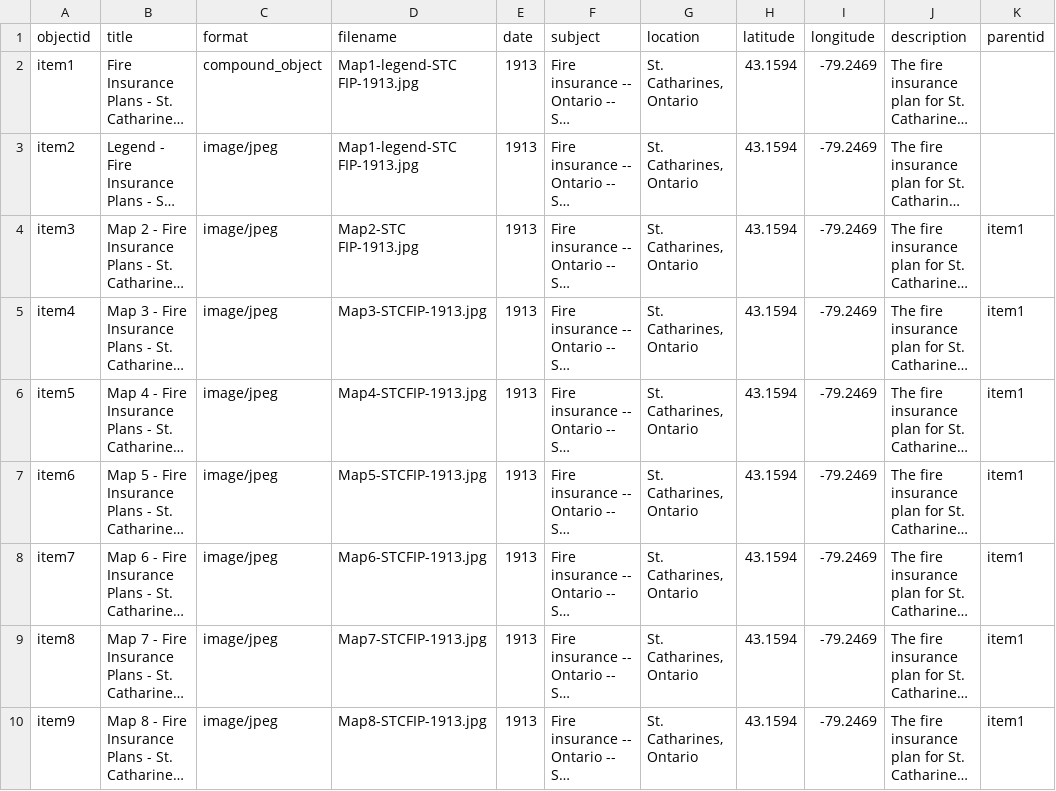
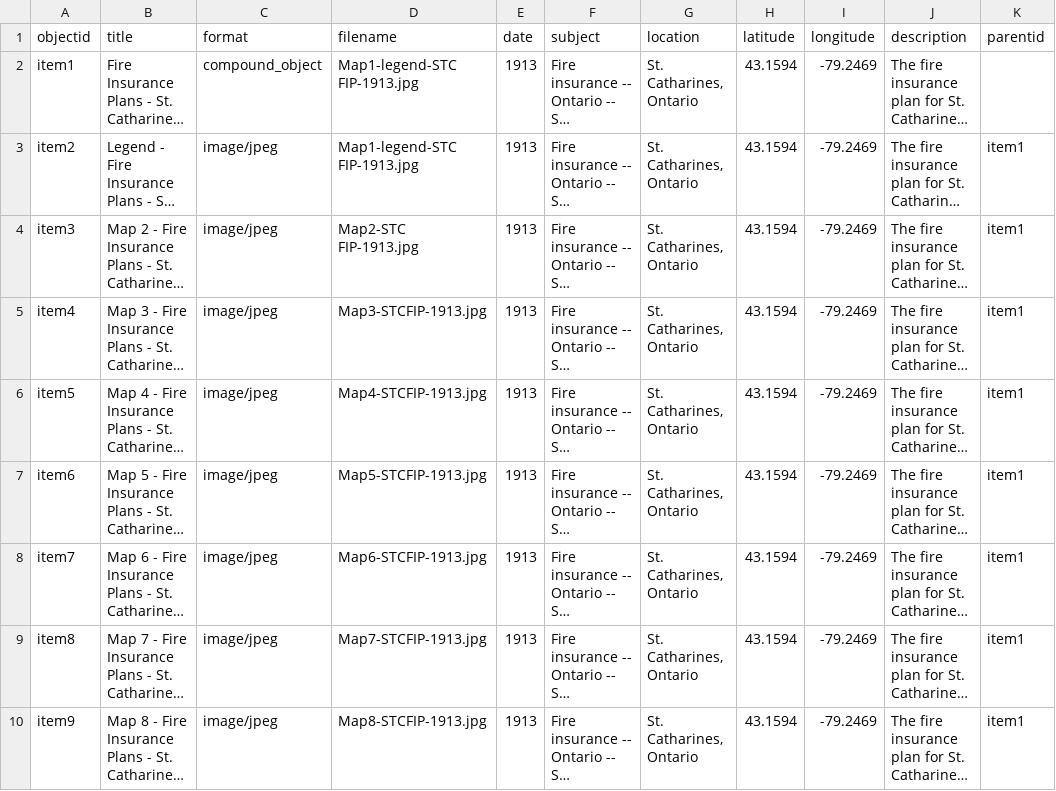
Before and after one commit to mcguinesss/Fire-Insurance-Plans, a CSV file: _data/metadata-FireInsurancePlans.csv, drawn as a sheet; only a part is shown; long unchanged cells end in …; the diff names each change by its address in the sheet, - before the commit and + after, or states it on an @@ line.

Commit message:
Add files via upload

```diff
--- a/_data/metadata-FireInsurancePlans.csv
+++ b/_data/metadata-FireInsurancePlans.csv
-K3 (parentid): (empty)
+K3 (parentid): item1
```
